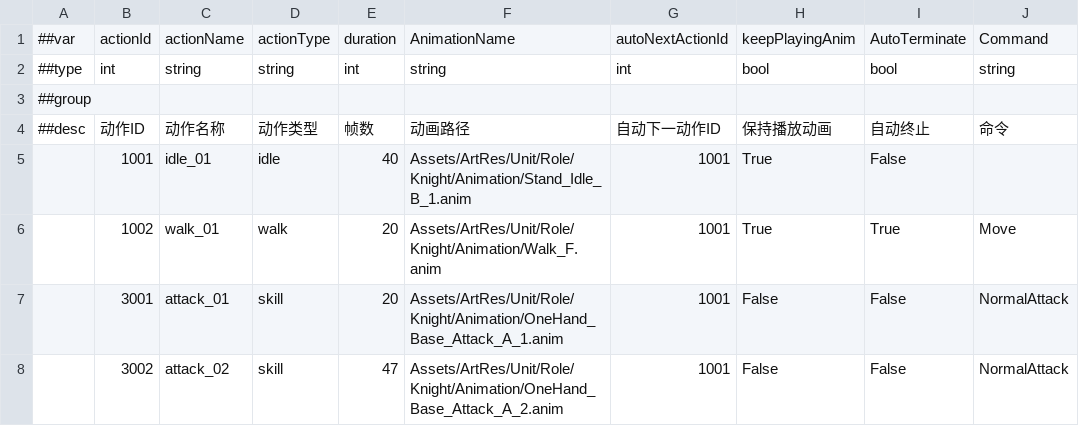
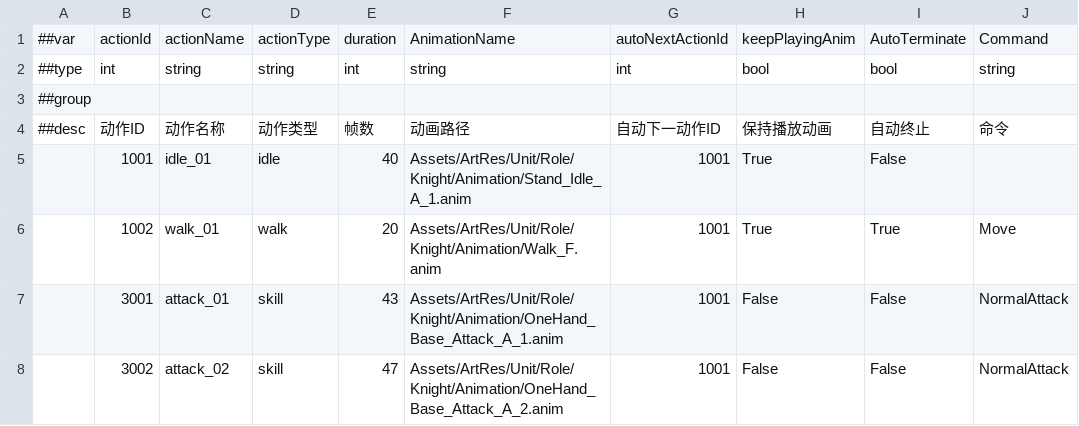
Before and after one commit to CeeLav/Astrum, a CSV file: AstrumConfig/Tables/Datas/Entity/#ActionTable.csv, drawn as a sheet; only a part is shown; the diff names each change by its address in the sheet, - before the commit and + after, or states it on an @@ line.

```diff
--- a/AstrumConfig/Tables/Datas/Entity/#ActionTable.csv
+++ b/AstrumConfig/Tables/Datas/Entity/#ActionTable.csv
-F5: Assets/ArtRes/Unit/Role/Knight/Animation/Stand_Idle_B_1.anim
+F5: Assets/ArtRes/Unit/Role/Knight/Animation/Stand_Idle_A_1.anim
-E7: 20
+E7: 43
```
Also changed, not shown: AstrumConfig/Tables/Datas/Skill/#SkillActionTable.csv, 6 other files.
